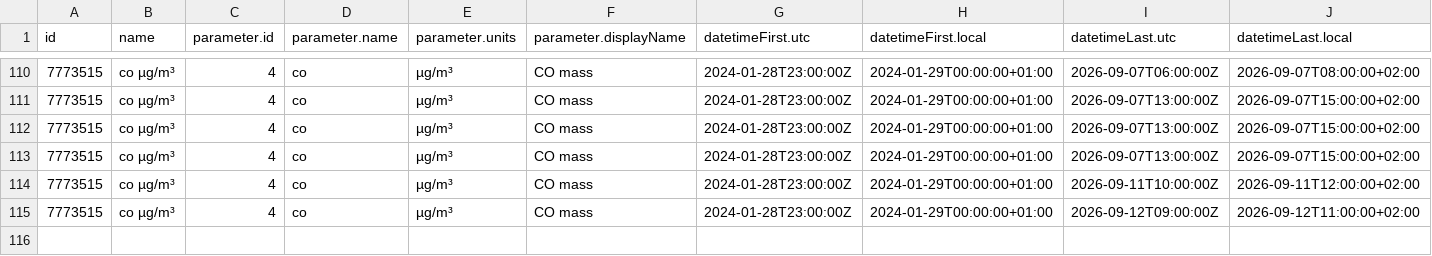
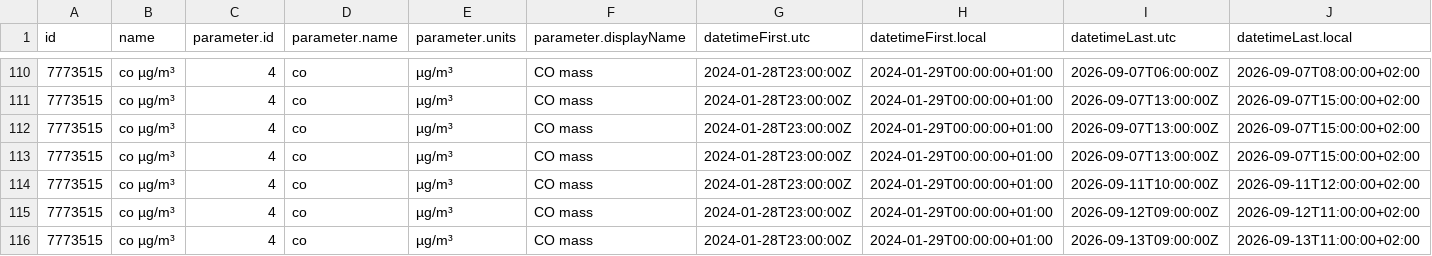
Before and after one commit to RangerOnyx/practica_08_airquality, a CSV file: data/air_data.csv, drawn as a sheet; only a part is shown, gaps mark what is left out; rows hold the shown columns only; the diff names each change by its address in the sheet, - before the commit and + after, or states it on an @@ line.

Commit message:
ghactions:UpdatedataSun Sep 13 12:46:04 UTC 2026

```diff
--- a/data/air_data.csv
+++ b/data/air_data.csv
+row 116: 7773515 | co µg/m³ | 4 | co | µg/m³ | CO mass | 2024-01-28T23:00:00Z | 2024-01-29T00:00:00+01:00 | 2026-09-13T09:00:00Z | 2026-09-13T11:00:00+02:00
```
